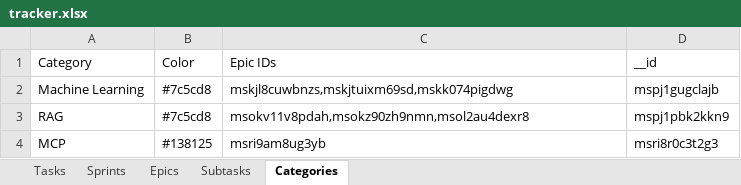
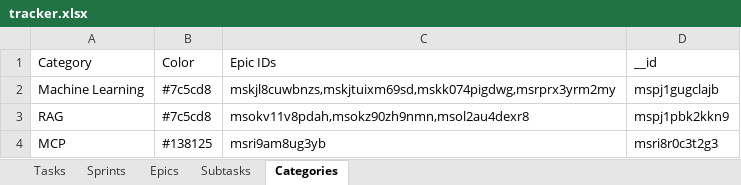
Before and after one commit to vimal-ram-k/Study-Tracker, an Excel workbook: db/tracker.xlsx, sheet Categories, drawn as a sheet; values as stored, in another font and other column widths than the file's, no borders; the diff names each change by its address in the sheet, - before the commit and + after, or states it on an @@ line.

```diff
--- a/db/tracker.xlsx (sheet Categories)
+++ b/db/tracker.xlsx (sheet Categories)
-C2 (Epic IDs): mskjl8cuwbnzs,mskjtuixm69sd,mskk074pigdwg
+C2 (Epic IDs): mskjl8cuwbnzs,mskjtuixm69sd,mskk074pigdwg,msrprx3yrm2my
```
Also changed, not shown: sheet Subtasks, sheet Epics, sheet Tasks, sheet Sprints.
